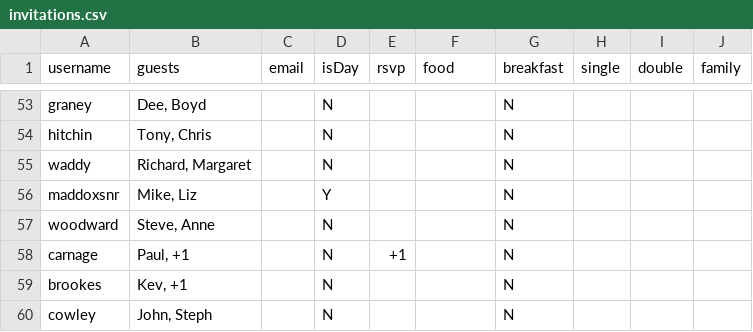
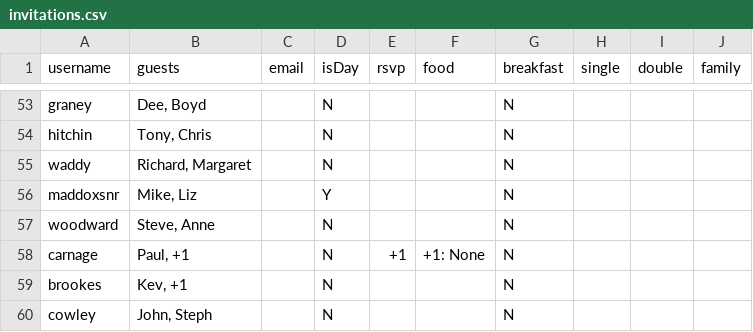
Before and after one commit to mbfisher/thealexandersto.be, a CSV file: invitations.csv, drawn as a sheet; only a part is shown, gaps mark what is left out.

Commit message:
Update data

```diff
--- a/invitations.csv
+++ b/invitations.csv
@@ -57,3 +57,3 @@ maddoxsnr,"Mike, Liz",,Y,,,N,,,
 woodward,"Steve, Anne",,N,,,N,,,
-carnage,"Paul, +1",,N,+1,,N,,,
+carnage,"Paul, +1",,N,+1,+1: None,N,,,
 brookes,"Kev, +1",,N,,,N,,,
```
